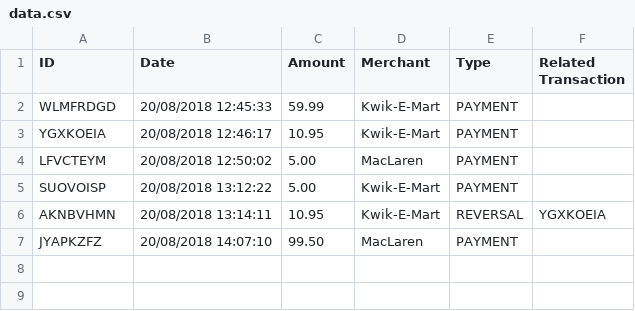
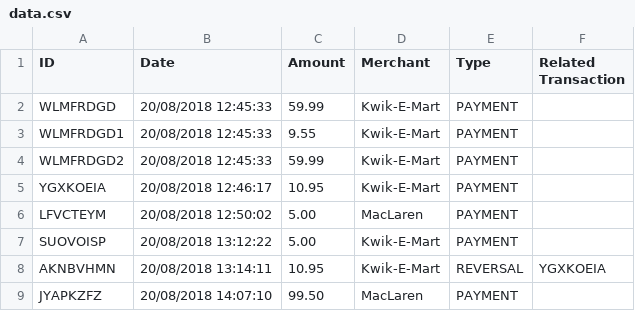
Before and after one commit to sharibanis/hoolah, a CSV file: src/main/resources/data.csv, drawn as a sheet; the diff names each change by its address in the sheet, - before the commit and + after, or states it on an @@ line.

```diff
--- a/src/main/resources/data.csv
+++ b/src/main/resources/data.csv
+row 3: WLMFRDGD1 | 20/08/2018 12:45:33 | 9.55 | Kwik-E-Mart | PAYMENT
+row 4: WLMFRDGD2 | 20/08/2018 12:45:33 | 59.99 | Kwik-E-Mart | PAYMENT
```
Also changed, not shown: target/classes/data.csv, 13 other files.
